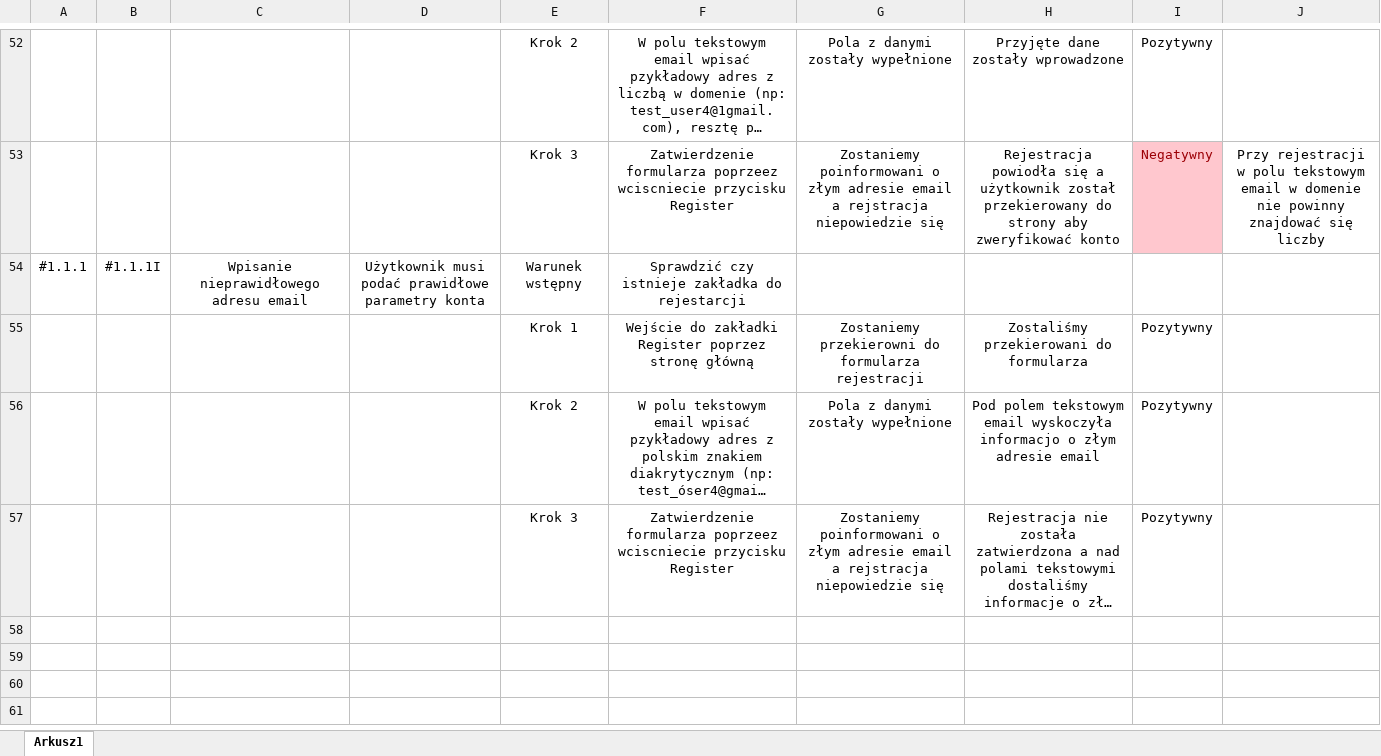
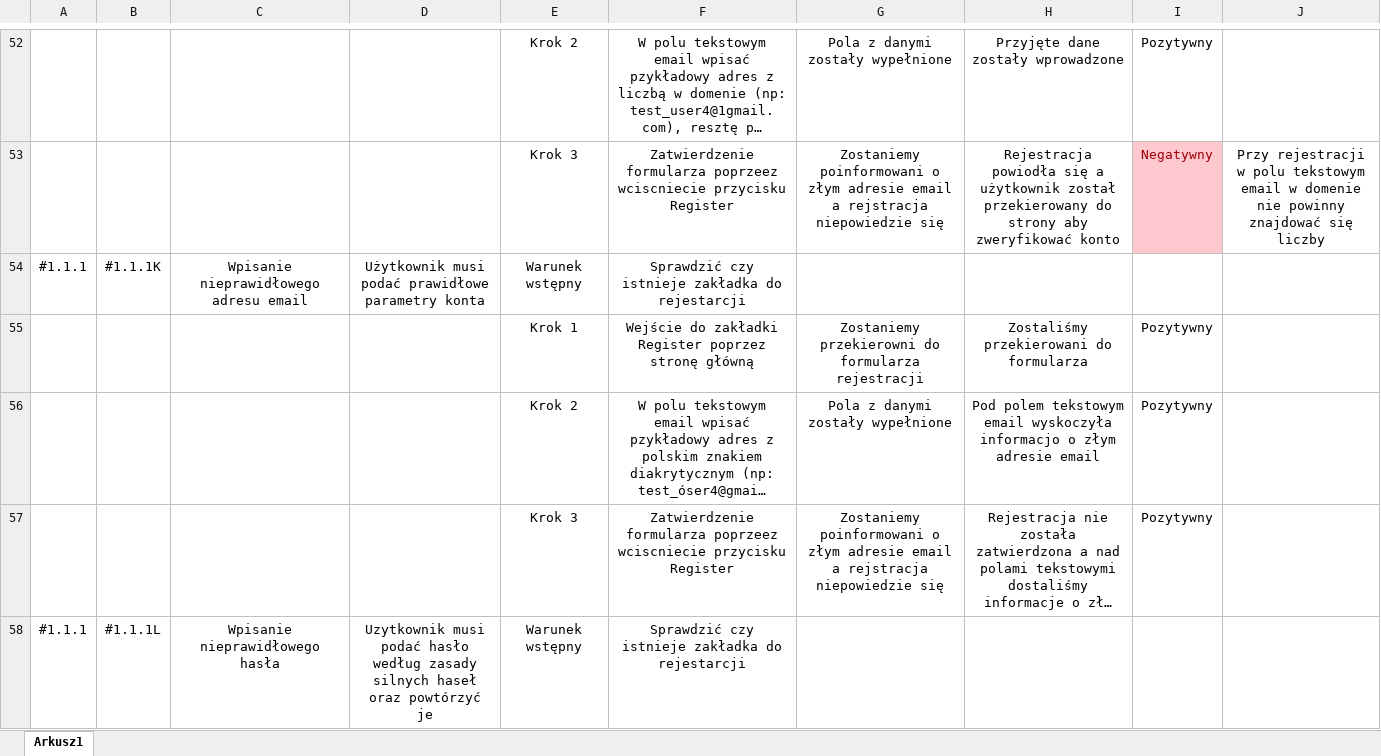
Before and after one commit to JakubLodonDev/MakeATransfer, an Excel workbook: docs/test scenarios/make_transfer.xlsx, sheet Arkusz1, drawn as a sheet; only a part is shown, gaps mark what is left out; long unchanged cells end in …; values as stored, in another font and other column widths than the file's, no borders; table styles not drawn; the diff covers the shown part only; the diff names each change by its address in the sheet, - before the commit and + after, or states it on an @@ line.

```diff
--- a/docs/test scenarios/make_transfer.xlsx (sheet Arkusz1)
+++ b/docs/test scenarios/make_transfer.xlsx (sheet Arkusz1)
-B54: #1.1.1I
+B54: #1.1.1K
+row 58: #1.1.1 | #1.1.1L | Wpisanie nieprawidłowego hasła | Uzytkownik musi podać hasło według zasady silnych haseł oraz powtórzyć je | Warunek wstępny | Sprawdzić czy istnieje zakładka do rejestarcji
```
Also changed, not shown: 65 added rows, 1 removed row, 3 moved rows and 10 edited cells elsewhere in this sheet.
